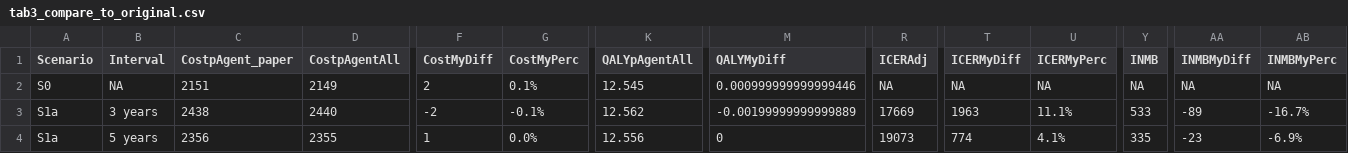
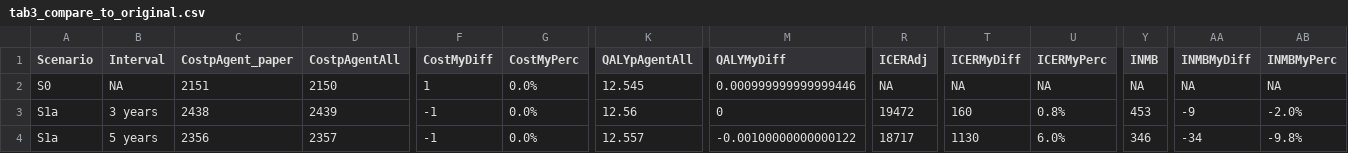
Before and after one commit to pythonhealthdatascience/stars-reproduce-johnson-2021, a CSV file: reproduction/outputs/tab3_compare_to_original.csv, drawn as a sheet; only a part is shown, gaps mark what is left out; the diff covers the shown part only; the diff names each change by its address in the sheet, - before the commit and + after, or states it on an @@ line.

Commit message:
feat(reproduction): process results from 100 million base case

```diff
--- a/reproduction/outputs/tab3_compare_to_original.csv
+++ b/reproduction/outputs/tab3_compare_to_original.csv
-D2 (CostpAgentAll): 2149
+D2 (CostpAgentAll): 2150
-F2 (CostMyDiff): 2
+F2 (CostMyDiff): 1
-G2 (CostMyPerc): 0.1%
+G2 (CostMyPerc): 0.0%
-D3 (CostpAgentAll): 2440
+D3 (CostpAgentAll): 2439
-F3 (CostMyDiff): -2
+F3 (CostMyDiff): -1
-G3 (CostMyPerc): -0.1%
+G3 (CostMyPerc): 0.0%
-K3 (QALYpAgentAll): 12.562
+K3 (QALYpAgentAll): 12.56
-M3 (QALYMyDiff): -0.00199999999999889
+M3 (QALYMyDiff): 0
-R3 (ICERAdj): 17669
+R3 (ICERAdj): 19472
-T3 (ICERMyDiff): 1963
+T3 (ICERMyDiff): 160
-U3 (ICERMyPerc): 11.1%
+U3 (ICERMyPerc): 0.8%
-Y3 (INMB): 533
+Y3 (INMB): 453
-AA3 (INMBMyDiff): -89
+AA3 (INMBMyDiff): -9
-AB3 (INMBMyPerc): -16.7%
+AB3 (INMBMyPerc): -2.0%
-D4 (CostpAgentAll): 2355
+D4 (CostpAgentAll): 2357
-F4 (CostMyDiff): 1
+F4 (CostMyDiff): -1
-K4 (QALYpAgentAll): 12.556
+K4 (QALYpAgentAll): 12.557
-M4 (QALYMyDiff): 0
+M4 (QALYMyDiff): -0.00100000000000122
-R4 (ICERAdj): 19073
+R4 (ICERAdj): 18717
-T4 (ICERMyDiff): 774
+T4 (ICERMyDiff): 1130
-U4 (ICERMyPerc): 4.1%
+U4 (ICERMyPerc): 6.0%
-Y4 (INMB): 335
+Y4 (INMB): 346
-AA4 (INMBMyDiff): -23
+AA4 (INMBMyDiff): -34
-AB4 (INMBMyPerc): -6.9%
+AB4 (INMBMyPerc): -9.8%
```
Also changed, not shown: 133 edited cells elsewhere in this file, reproduction/outputs/tab3.csv, 3 other files.
